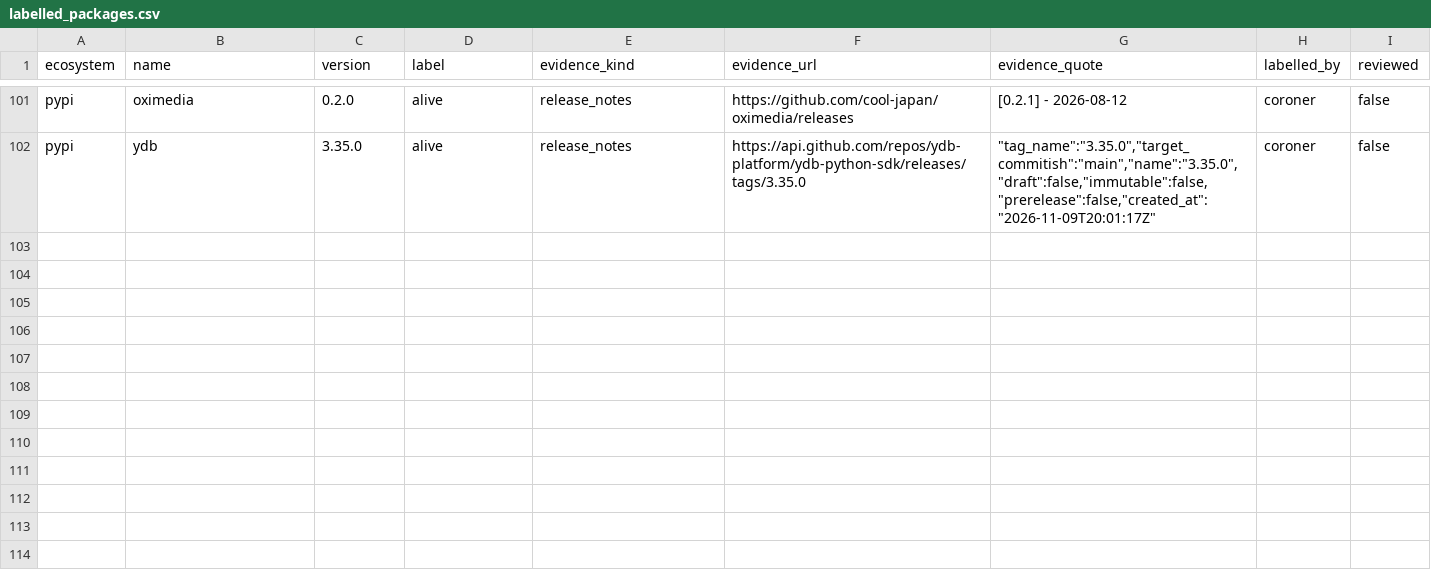
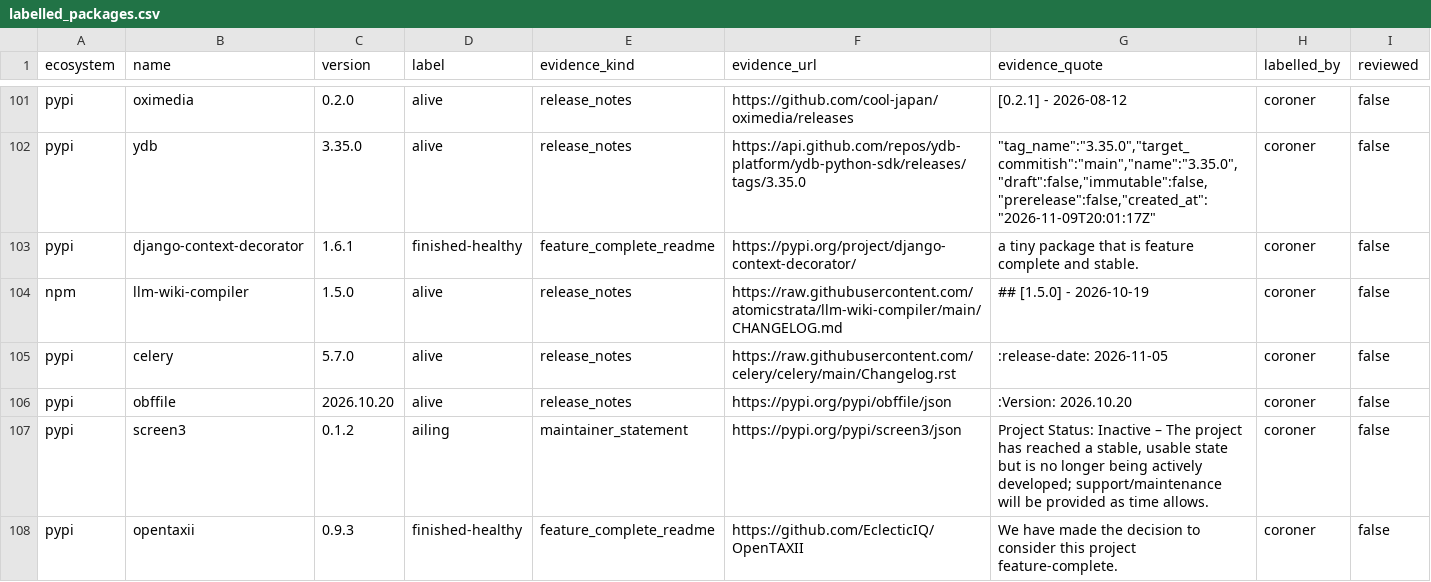
Before and after one commit to olajaido/graveyard, a CSV file: eval/labelled_packages.csv, drawn as a sheet; only a part is shown, gaps mark what is left out.

Commit message:
eval: addition 1 batch A6 merged

```diff
--- a/eval/labelled_packages.csv
+++ b/eval/labelled_packages.csv
@@ -102 +102,7 @@ pypi,oximedia,0.2.0,alive,release_notes,https://github.com/cool-japan/oximedia/r
 pypi,ydb,3.35.0,alive,release_notes,https://api.github.com/repos/ydb-platform/ydb-python-sdk/releases/tags/3.35.0,"""tag_name"":""3.35.0"",""target_commitish"":""main"",""name"":""3.35.0"",""draft"":false,""immutable"":false,""prerelease"":false,""created_at"":""2026-11-09T20:01:17Z""",coroner,false
+pypi,django-context-decorator,1.6.1,finished-healthy,feature_complete_readme,https://pypi.org/project/django-context-decorator/,a tiny package that is feature complete and stable.,coroner,false
+npm,llm-wiki-compiler,1.5.0,alive,release_notes,https://raw.githubusercontent.com/atomicstrata/llm-wiki-compiler/main/CHANGELOG.md,## [1.5.0] - 2026-10-19,coroner,false
+pypi,celery,5.7.0,alive,release_notes,https://raw.githubusercontent.com/celery/celery/main/Changelog.rst,:release-date: 2026-11-05,coroner,false
+pypi,obffile,2026.10.20,alive,release_notes,https://pypi.org/pypi/obffile/json,:Version: 2026.10.20,coroner,false
+pypi,screen3,0.1.2,ailing,maintainer_statement,https://pypi.org/pypi/screen3/json,"Project Status: Inactive – The project has reached a stable, usable state but is no longer being actively developed; support/maintenance will be provided as time allows.",coroner,false
+pypi,opentaxii,0.9.3,finished-healthy,feature_complete_readme,https://github.com/EclecticIQ/OpenTAXII,We have made the decision to consider this project feature-complete.,coroner,false
```
